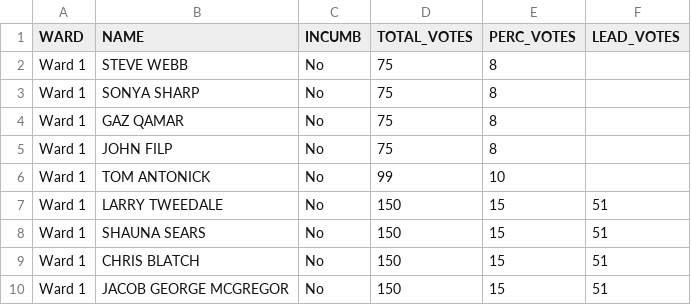
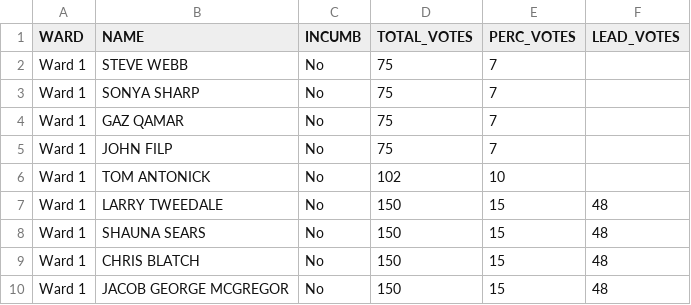
Before and after one commit to aryntoombs/Calgary-Election, a CSV file: Ward 1.csv, drawn as a sheet.

```diff
--- a/Ward 1.csv
+++ b/Ward 1.csv
@@ -1,10 +1,10 @@
 "WARD","NAME","INCUMB","TOTAL_VOTES","PERC_VOTES","LEAD_VOTES"
-"Ward 1","STEVE WEBB","No",75,"8",""
-"Ward 1","SONYA SHARP","No",75,"8",""
-"Ward 1","GAZ QAMAR","No",75,"8",""
-"Ward 1","JOHN FILP","No",75,"8",""
-"Ward 1","TOM ANTONICK","No",99,"10",""
-"Ward 1","LARRY TWEEDALE","No",150,"15","51"
-"Ward 1","SHAUNA SEARS","No",150,"15","51"
-"Ward 1","CHRIS BLATCH","No",150,"15","51"
-"Ward 1","JACOB GEORGE MCGREGOR","No",150,"15","51"
+"Ward 1","STEVE WEBB","No",75,"7",""
+"Ward 1","SONYA SHARP","No",75,"7",""
+"Ward 1","GAZ QAMAR","No",75,"7",""
+"Ward 1","JOHN FILP","No",75,"7",""
+"Ward 1","TOM ANTONICK","No",102,"10",""
+"Ward 1","LARRY TWEEDALE","No",150,"15","48"
+"Ward 1","SHAUNA SEARS","No",150,"15","48"
+"Ward 1","CHRIS BLATCH","No",150,"15","48"
+"Ward 1","JACOB GEORGE MCGREGOR","No",150,"15","48"
```
Also changed, not shown: Ward 10.csv, Ward 11.csv, 16 other files.
